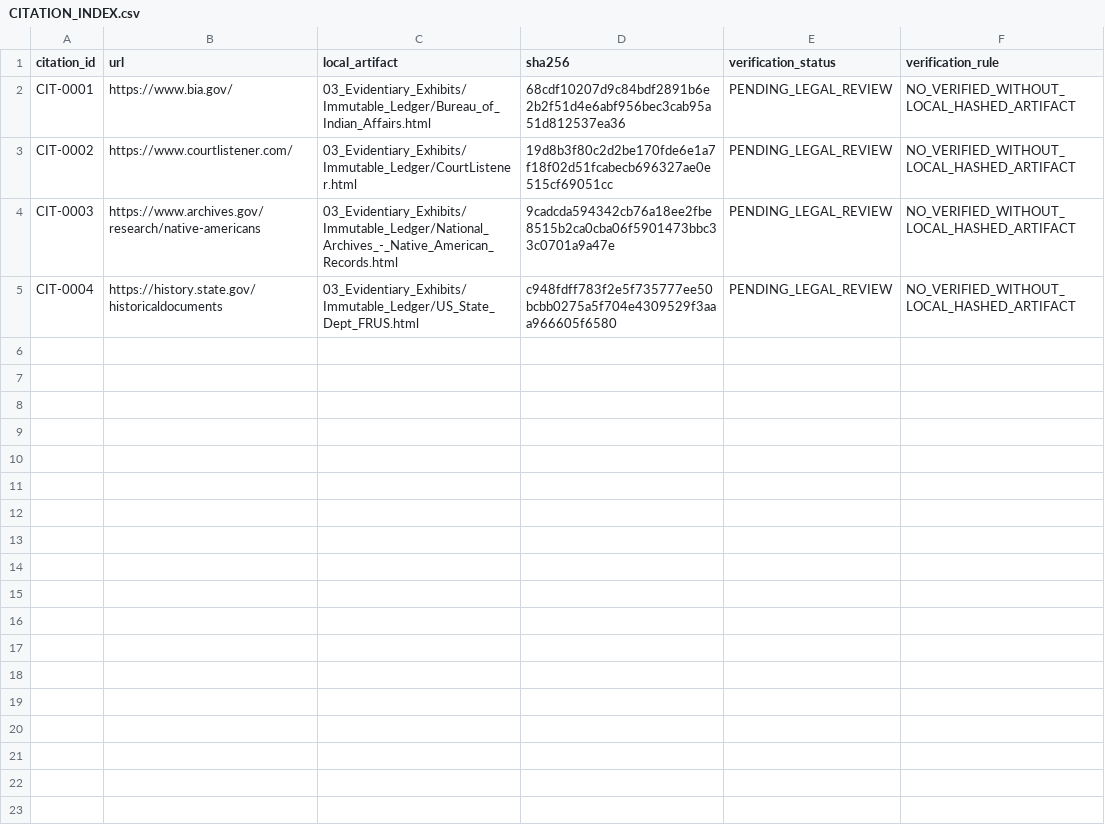
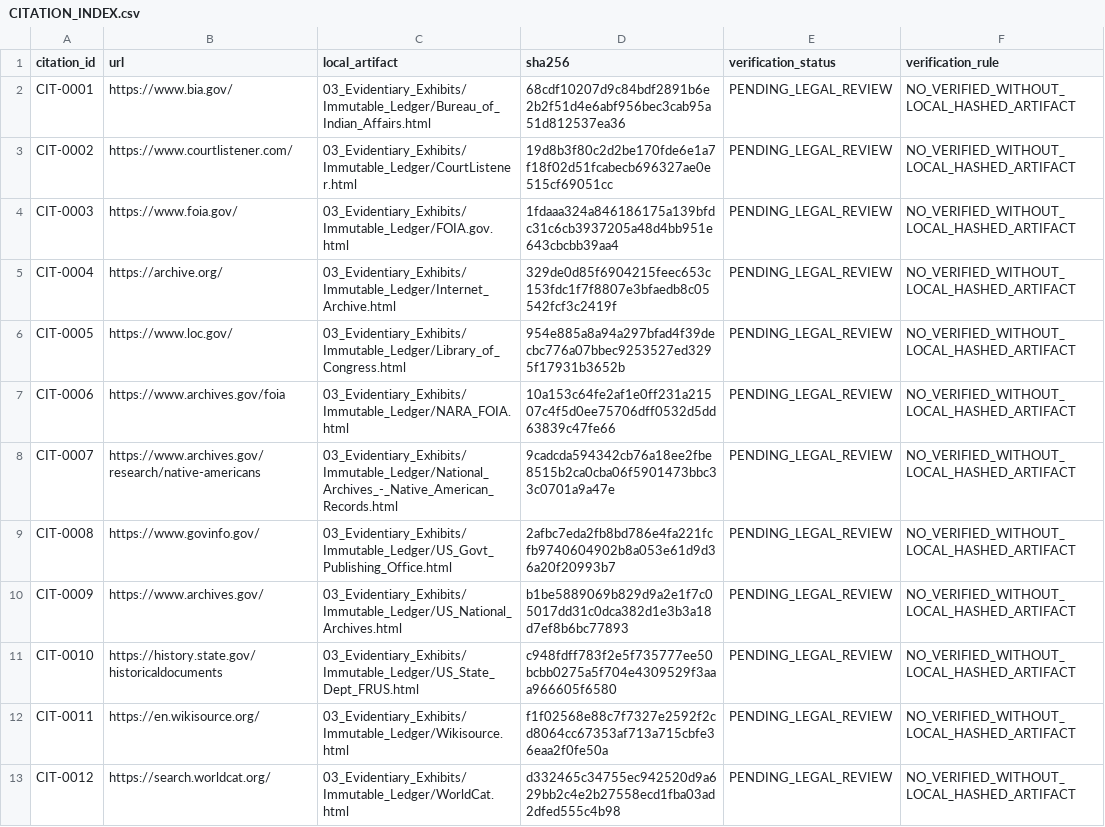
Before and after one commit to GlobalRestitutionAlliance/turtle-island-us-ak-akiak-native-community-master-litigation, a CSV file: 03_Evidentiary_Exhibits/CITATION_INDEX.csv, drawn as a sheet.

Commit message:
Batch 2b: harvest expanded sources, citations, manifests

```diff
--- a/03_Evidentiary_Exhibits/CITATION_INDEX.csv
+++ b/03_Evidentiary_Exhibits/CITATION_INDEX.csv
@@ -3,3 +3,11 @@ CIT-0001,https://www.bia.gov/,03_Evidentiary_Exhibits/Immutable_Ledger/Bureau_of
 CIT-0002,https://www.courtlistener.com/,03_Evidentiary_Exhibits/Immutable_Ledger/CourtListener.html,19d8b3f80c2d2be170fde6e1a7f18f02d51fcabecb696327ae0e515cf69051cc,PENDING_LEGAL_REVIEW,NO_VERIFIED_WITHOUT_LOCAL_HASHED_ARTIFACT
-CIT-0003,https://www.archives.gov/research/native-americans,03_Evidentiary_Exhibits/Immutable_Ledger/National_Archives_-_Native_American_Records.html,9cadcda594342cb76a18ee2fbe8515b2ca0cba06f5901473bbc33c0701a9a47e,PENDING_LEGAL_REVIEW,NO_VERIFIED_WITHOUT_LOCAL_HASHED_ARTIFACT
-CIT-0004,https://history.state.gov/historicaldocuments,03_Evidentiary_Exhibits/Immutable_Ledger/US_State_Dept_FRUS.html,c948fdff783f2e5f735777ee50bcbb0275a5f704e4309529f3aaa966605f6580,PENDING_LEGAL_REVIEW,NO_VERIFIED_WITHOUT_LOCAL_HASHED_ARTIFACT
+CIT-0003,https://www.foia.gov/,03_Evidentiary_Exhibits/Immutable_Ledger/FOIA.gov.html,1fdaaa324a846186175a139bfdc31c6cb3937205a48d4bb951e643cbcbb39aa4,PENDING_LEGAL_REVIEW,NO_VERIFIED_WITHOUT_LOCAL_HASHED_ARTIFACT
+CIT-0004,https://archive.org/,03_Evidentiary_Exhibits/Immutable_Ledger/Internet_Archive.html,329de0d85f6904215feec653c153fdc1f7f8807e3bfaedb8c05542fcf3c2419f,PENDING_LEGAL_REVIEW,NO_VERIFIED_WITHOUT_LOCAL_HASHED_ARTIFACT
+CIT-0005,https://www.loc.gov/,03_Evidentiary_Exhibits/Immutable_Ledger/Library_of_Congress.html,954e885a8a94a297bfad4f39decbc776a07bbec9253527ed3295f17931b3652b,PENDING_LEGAL_REVIEW,NO_VERIFIED_WITHOUT_LOCAL_HASHED_ARTIFACT
+CIT-0006,https://www.archives.gov/foia,03_Evidentiary_Exhibits/Immutable_Ledger/NARA_FOIA.html,10a153c64fe2af1e0ff231a21507c4f5d0ee75706dff0532d5dd63839c47fe66,PENDING_LEGAL_REVIEW,NO_VERIFIED_WITHOUT_LOCAL_HASHED_ARTIFACT
+CIT-0007,https://www.archives.gov/research/native-americans,03_Evidentiary_Exhibits/Immutable_Ledger/National_Archives_-_Native_American_Records.html,9cadcda594342cb76a18ee2fbe8515b2ca0cba06f5901473bbc33c0701a9a47e,PENDING_LEGAL_REVIEW,NO_VERIFIED_WITHOUT_LOCAL_HASHED_ARTIFACT
+CIT-0008,https://www.govinfo.gov/,03_Evidentiary_Exhibits/Immutable_Ledger/US_Govt_Publishing_Office.html,2afbc7eda2fb8bd786e4fa221fcfb9740604902b8a053e61d9d36a20f20993b7,PENDING_LEGAL_REVIEW,NO_VERIFIED_WITHOUT_LOCAL_HASHED_ARTIFACT
+CIT-0009,https://www.archives.gov/,03_Evidentiary_Exhibits/Immutable_Ledger/US_National_Archives.html,b1be5889069b829d9a2e1f7c05017dd31c0dca382d1e3b3a18d7ef8b6bc77893,PENDING_LEGAL_REVIEW,NO_VERIFIED_WITHOUT_LOCAL_HASHED_ARTIFACT
+CIT-0010,https://history.state.gov/historicaldocuments,03_Evidentiary_Exhibits/Immutable_Ledger/US_State_Dept_FRUS.html,c948fdff783f2e5f735777ee50bcbb0275a5f704e4309529f3aaa966605f6580,PENDING_LEGAL_REVIEW,NO_VERIFIED_WITHOUT_LOCAL_HASHED_ARTIFACT
+CIT-0011,https://en.wikisource.org/,03_Evidentiary_Exhibits/Immutable_Ledger/Wikisource.html,f1f02568e88c7f7327e2592f2cd8064cc67353af713a715cbfe36eaa2f0fe50a,PENDING_LEGAL_REVIEW,NO_VERIFIED_WITHOUT_LOCAL_HASHED_ARTIFACT
+CIT-0012,https://search.worldcat.org/,03_Evidentiary_Exhibits/Immutable_Ledger/WorldCat.html,d332465c34755ec942520d9a629bb2c4e2b27558ecd1fba03ad2dfed555c4b98,PENDING_LEGAL_REVIEW,NO_VERIFIED_WITHOUT_LOCAL_HASHED_ARTIFACT
```
Also changed, not shown: 32 other files.
